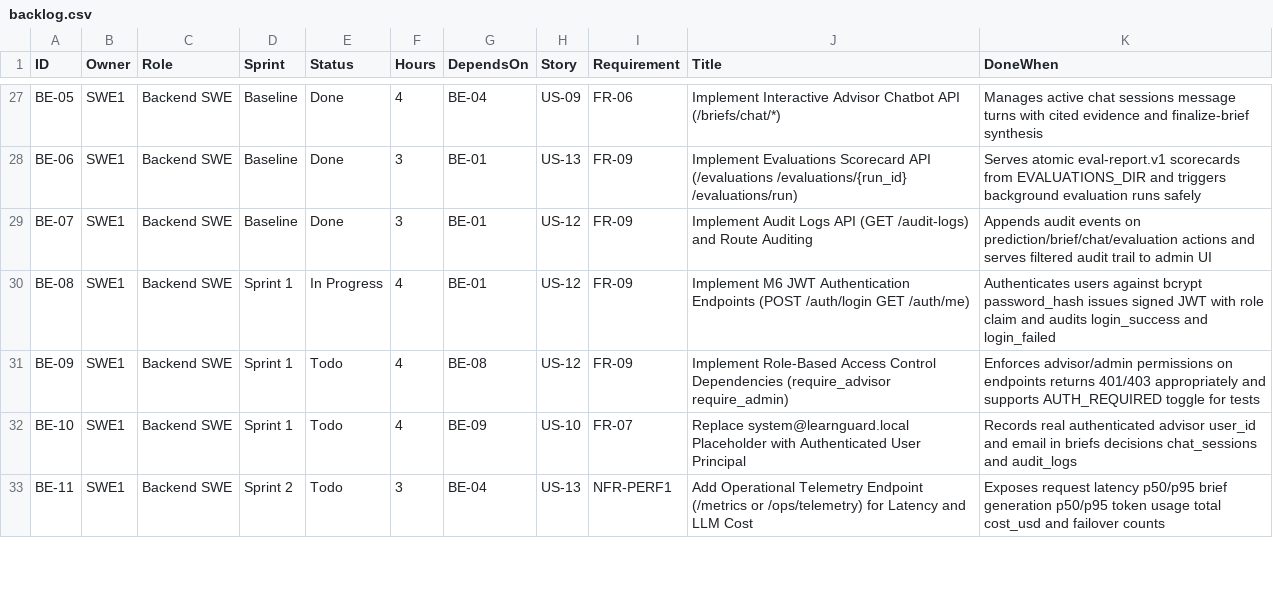
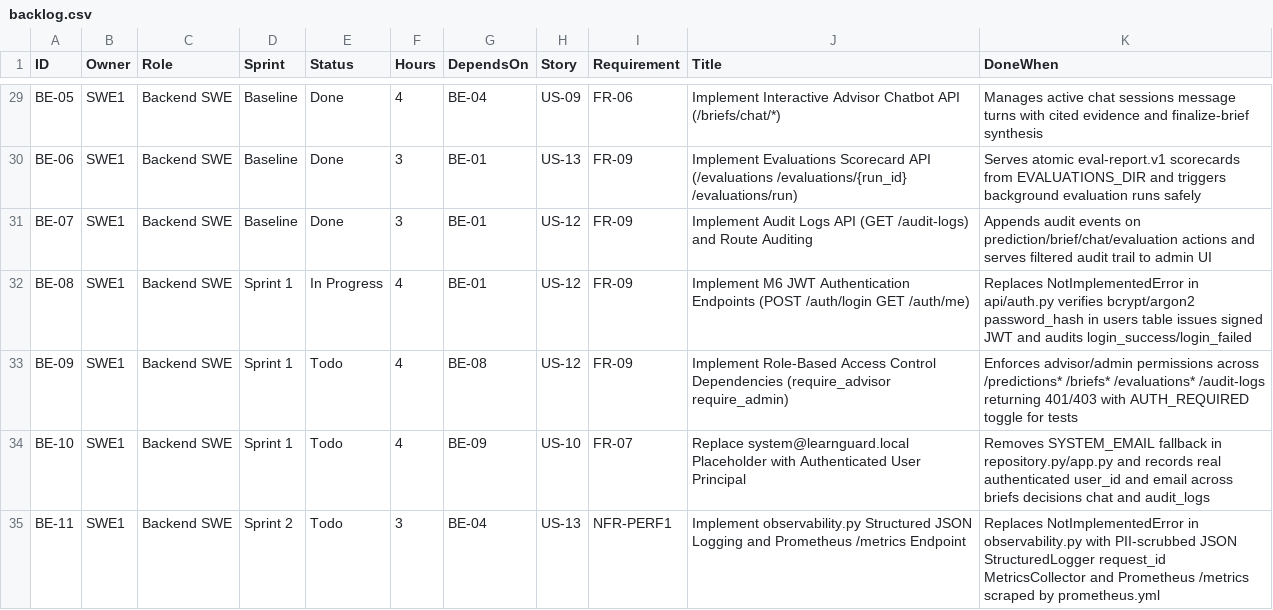
Before and after one commit to viethung12062005/learnguard-platform, a CSV file: docs/05-plan/backlog.csv, drawn as a sheet; only a part is shown, gaps mark what is left out; the diff covers the shown part only.

```diff
--- a/docs/05-plan/backlog.csv
+++ b/docs/05-plan/backlog.csv
@@ -29,5 +31,5 @@ BE-06,SWE1,Backend SWE,Baseline,Done,3,BE-01,US-13,FR-09,Implement Evaluations S
 BE-07,SWE1,Backend SWE,Baseline,Done,3,BE-01,US-12,FR-09,Implement Audit Logs API (GET /audit-logs) and Route Auditing,Appends audit events on prediction/brief/chat/evaluation actions and serves filtered audit trail to admin UI
-BE-08,SWE1,Backend SWE,Sprint 1,In Progress,4,BE-01,US-12,FR-09,Implement M6 JWT Authentication Endpoints (POST /auth/login GET /auth/me),Authenticates users against bcrypt password_hash issues signed JWT with role claim and audits login_success and login_failed
-BE-09,SWE1,Backend SWE,Sprint 1,Todo,4,BE-08,US-12,FR-09,Implement Role-Based Access Control Dependencies (require_advisor require_admin),Enforces advisor/admin permissions on endpoints returns 401/403 appropriately and supports AUTH_REQUIRED toggle for tests
-BE-10,SWE1,Backend SWE,Sprint 1,Todo,4,BE-09,US-10,FR-07,Replace system@learnguard.local Placeholder with Authenticated User Principal,Records real authenticated advisor user_id and email in briefs decisions chat_sessions and audit_logs
-BE-11,SWE1,Backend SWE,Sprint 2,Todo,3,BE-04,US-13,NFR-PERF1,Add Operational Telemetry Endpoint (/metrics or /ops/telemetry) for Latency and LLM Cost,Exposes request latency p50/p95 brief generation p50/p95 token usage total cost_usd and failover counts
+BE-08,SWE1,Backend SWE,Sprint 1,In Progress,4,BE-01,US-12,FR-09,Implement M6 JWT Authentication Endpoints (POST /auth/login GET /auth/me),Replaces NotImplementedError in api/auth.py verifies bcrypt/argon2 password_hash in users table issues signed JWT and audits login_success/login_failed
+BE-09,SWE1,Backend SWE,Sprint 1,Todo,4,BE-08,US-12,FR-09,Implement Role-Based Access Control Dependencies (require_advisor require_admin),Enforces advisor/admin permissions across /predictions* /briefs* /evaluations* /audit-logs returning 401/403 with AUTH_REQUIRED toggle for tests
+BE-10,SWE1,Backend SWE,Sprint 1,Todo,4,BE-09,US-10,FR-07,Replace system@learnguard.local Placeholder with Authenticated User Principal,Removes SYSTEM_EMAIL fallback in repository.py/app.py and records real authenticated user_id and email across briefs decisions chat and audit_logs
+BE-11,SWE1,Backend SWE,Sprint 2,Todo,3,BE-04,US-13,NFR-PERF1,Implement observability.py Structured JSON Logging and Prometheus /metrics Endpoint,Replaces NotImplementedError in observability.py with PII-scrubbed JSON StructuredLogger request_id MetricsCollector and Prometheus /metrics scraped by prometheus.yml
```
Also changed, not shown: 4 added rows and 35 edited cells elsewhere in this file, 58 other files.
